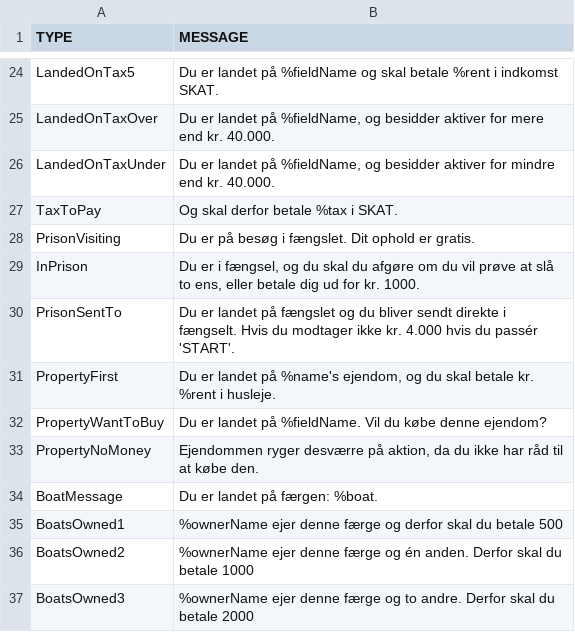
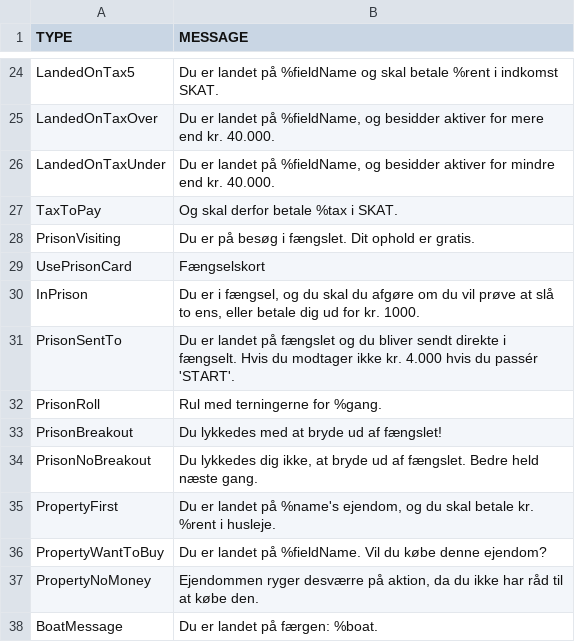
Before and after one commit to Logstor/CDIO4, a CSV file: src/main/resources/messages1.0.csv, drawn as a sheet; only a part is shown, gaps mark what is left out; the shorter side is filled out with more unchanged rows.

```diff
--- a/src/main/resources/messages1.0.csv
+++ b/src/main/resources/messages1.0.csv
@@ -28,4 +28,8 @@ TaxToPay;Og skal derfor betale %tax i SKAT.
 PrisonVisiting;Du er på besøg i fængslet. Dit ophold er gratis.
+UsePrisonCard;Fængselskort
 InPrison;Du er i fængsel, og du skal du afgøre om du vil prøve at slå to ens, eller betale dig ud for kr. 1000.
 PrisonSentTo;Du er landet på fængslet og du bliver sendt direkte i fængselt. Hvis du modtager ikke kr. 4.000 hvis du passér 'START'.
+PrisonRoll;Rul med terningerne for %gang.
+PrisonBreakout;Du lykkedes med at bryde ud af fængslet!
+PrisonNoBreakout;Du lykkedes dig ikke, at bryde ud af fængslet. Bedre held næste gang.
 PropertyFirst;Du er landet på %name's ejendom, og du skal betale kr. %rent i husleje.
```
Also changed, not shown: 2 other files.
